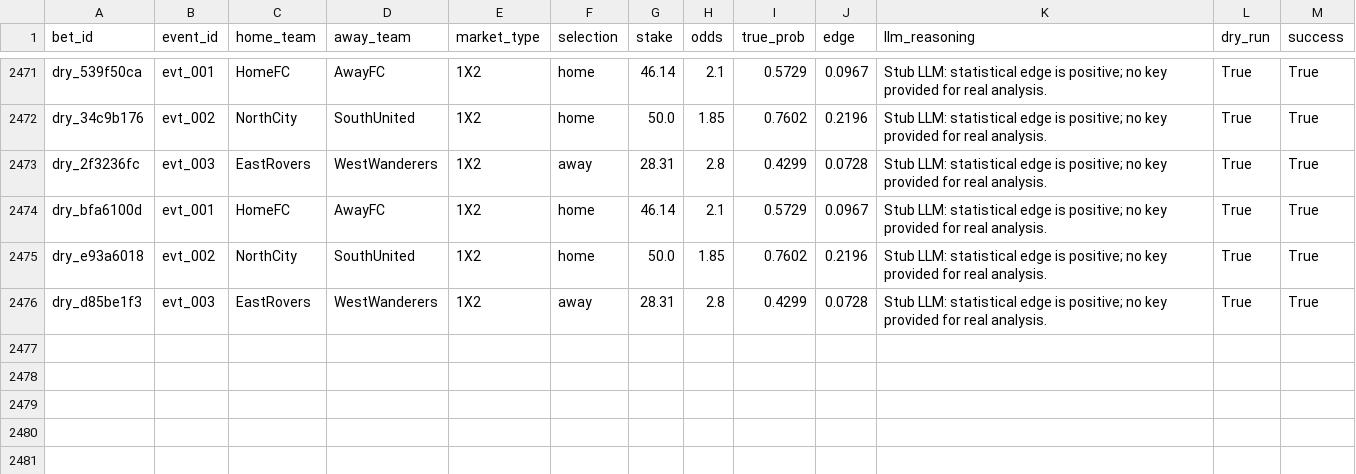
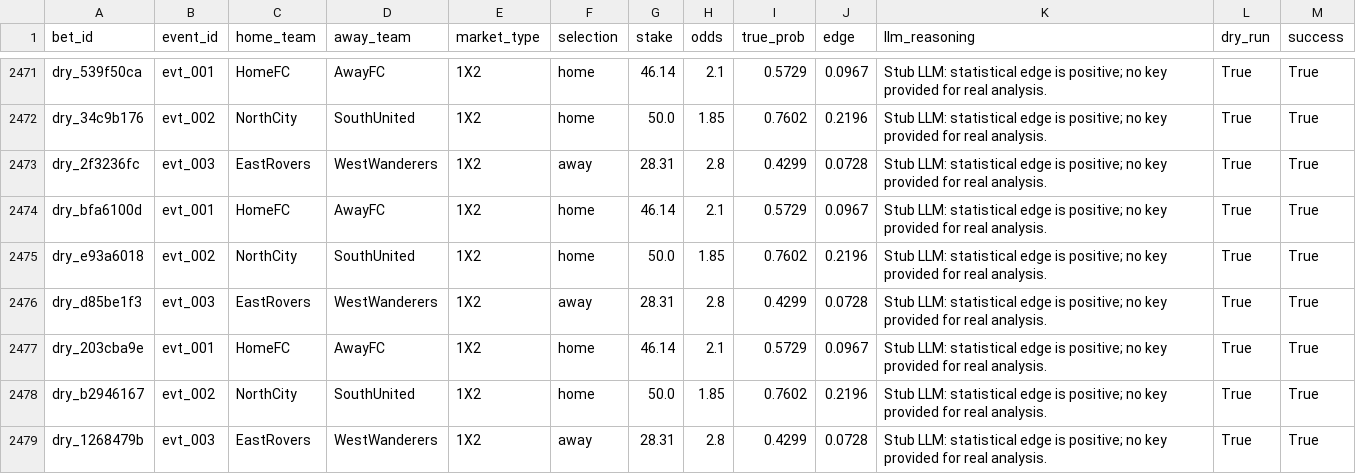
Before and after one commit to dukemawex/Testbett, a CSV file: data/runs.csv, drawn as a sheet; only a part is shown, gaps mark what is left out; the diff names each change by its address in the sheet, - before the commit and + after, or states it on an @@ line.

```diff
--- a/data/runs.csv
+++ b/data/runs.csv
+row 2477: dry_203cba9e | evt_001 | HomeFC | AwayFC | 1X2 | home | 46.14 | 2.1 | 0.5729 | 0.0967 | Stub LLM: statistical edge is positive; no key provided for real analysis. | True | True
+row 2478: dry_b2946167 | evt_002 | NorthCity | SouthUnited | 1X2 | home | 50.0 | 1.85 | 0.7602 | 0.2196 | Stub LLM: statistical edge is positive; no key provided for real analysis. | True | True
+row 2479: dry_1268479b | evt_003 | EastRovers | WestWanderers | 1X2 | away | 28.31 | 2.8 | 0.4299 | 0.0728 | Stub LLM: statistical edge is positive; no key provided for real analysis. | True | True
```
